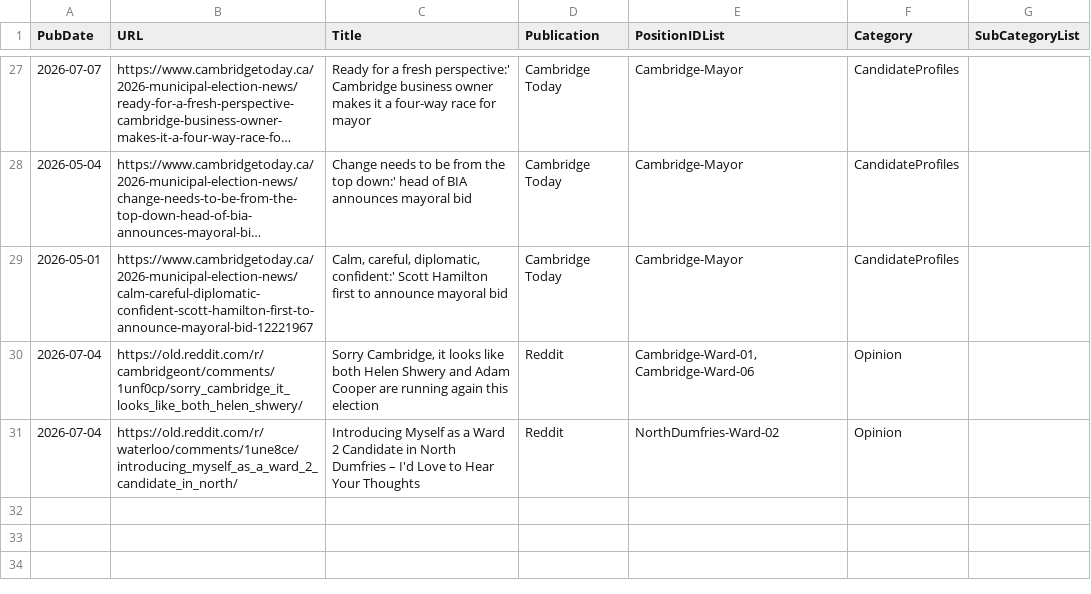
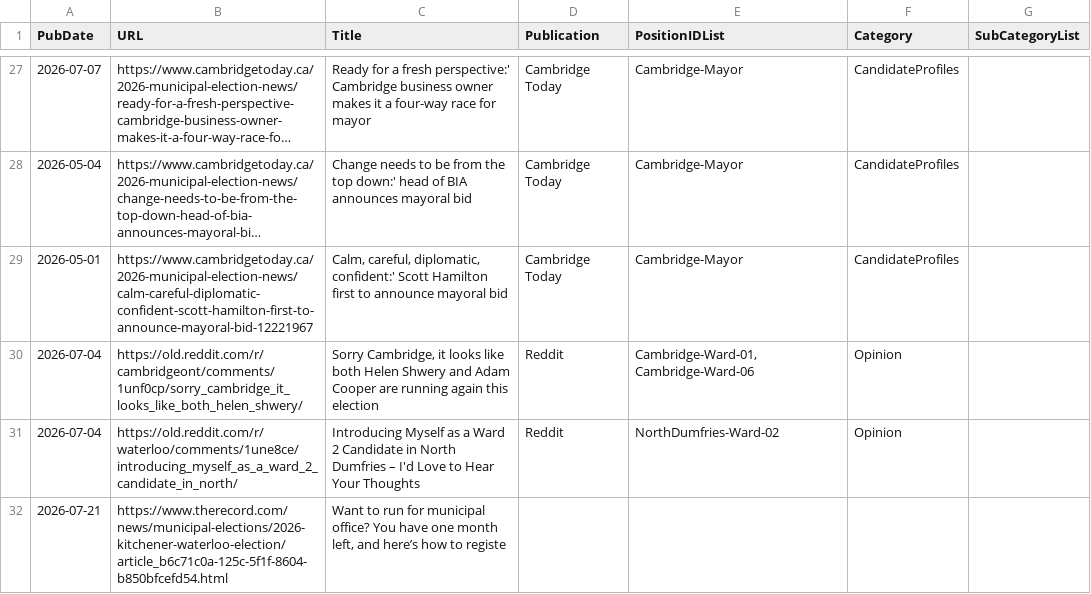
Before and after one commit to CivicTechWR/WRVotesPlaceholder, a CSV file: docs/_data/sync/media.csv, drawn as a sheet; only a part is shown, gaps mark what is left out; long unchanged cells end in ….

Commit message:
Auto-commit: updated media.csv from Google Docs

```diff
--- a/docs/_data/sync/media.csv
+++ b/docs/_data/sync/media.csv
@@ -31 +31,2 @@ PubDate,URL,Title,Publication,PositionIDList,Category,SubCategoryList
 2026-07-04,https://old.reddit.com/r/waterloo/comments/1une8ce/introducing_myself_as_a_ward_2_candidate_in_north/,Introducing Myself as a Ward 2 Candidate in North Dumfries – I'd Love to Hear Your Thoughts ,Reddit,NorthDumfries-Ward-02,Opinion,
+2026-07-21,https://www.therecord.com/news/municipal-elections/2026-kitchener-waterloo-election/article_b6c71c0a-125c-5f1f-8604-b850bfcefd54.html,"Want to run for municipal office? You have one month left, and here’s how to registe",,,,
```
